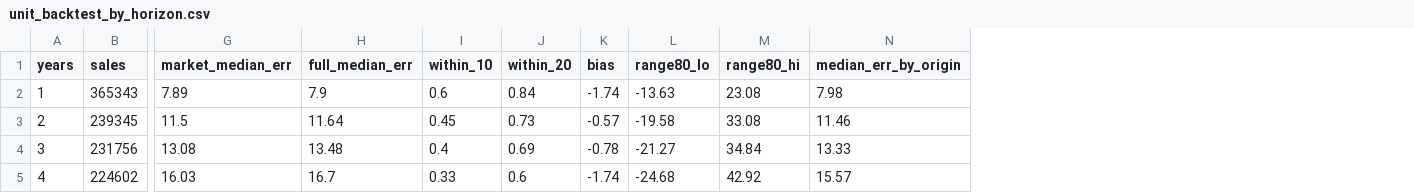
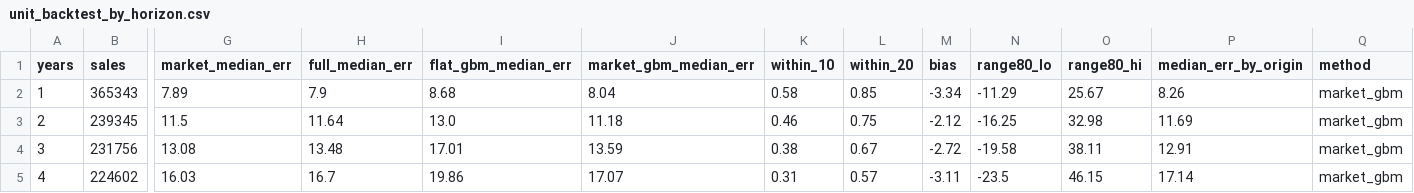
Before and after one commit to yix-teng/iPad-games-, a CSV file: sg-property-forecast/outputs/unit_backtest_by_horizon.csv, drawn as a sheet; only a part is shown, gaps mark what is left out; addresses are those after the commit; the diff covers the shown part only; the diff names each change by its address in the sheet, - before the commit and + after, or states it on an @@ line.

```diff
--- a/sg-property-forecast/outputs/unit_backtest_by_horizon.csv
+++ b/sg-property-forecast/outputs/unit_backtest_by_horizon.csv
+column I (flat_gbm_median_err), rows 2-5: 8.68 | 13.0 | 17.01 | 19.86
+column J (market_gbm_median_err), rows 2-5: 8.04 | 11.18 | 13.59 | 17.07
+column Q (method), rows 2-5: all market_gbm
-K2 (within_10): 0.6
+K2 (within_10): 0.58
-L2 (within_20): 0.84
+L2 (within_20): 0.85
-M2 (bias): -1.74
+M2 (bias): -3.34
-N2 (range80_lo): -13.63
+N2 (range80_lo): -11.29
-O2 (range80_hi): 23.08
+O2 (range80_hi): 25.67
-P2 (median_err_by_origin): 7.98
+P2 (median_err_by_origin): 8.26
-K3 (within_10): 0.45
+K3 (within_10): 0.46
-L3 (within_20): 0.73
+L3 (within_20): 0.75
-M3 (bias): -0.57
+M3 (bias): -2.12
-N3 (range80_lo): -19.58
+N3 (range80_lo): -16.25
-O3 (range80_hi): 33.08
+O3 (range80_hi): 32.98
-P3 (median_err_by_origin): 11.46
+P3 (median_err_by_origin): 11.69
-K4 (within_10): 0.4
+K4 (within_10): 0.38
-L4 (within_20): 0.69
+L4 (within_20): 0.67
-M4 (bias): -0.78
+M4 (bias): -2.72
-N4 (range80_lo): -21.27
+N4 (range80_lo): -19.58
-O4 (range80_hi): 34.84
+O4 (range80_hi): 38.11
-P4 (median_err_by_origin): 13.33
+P4 (median_err_by_origin): 12.91
-K5 (within_10): 0.33
+K5 (within_10): 0.31
-L5 (within_20): 0.6
+L5 (within_20): 0.57
-M5 (bias): -1.74
+M5 (bias): -3.11
-N5 (range80_lo): -24.68
+N5 (range80_lo): -23.5
-O5 (range80_hi): 42.92
+O5 (range80_hi): 46.15
-P5 (median_err_by_origin): 15.57
+P5 (median_err_by_origin): 17.14
```
Also changed, not shown: 91 edited cells elsewhere in this file, 6 other files.
